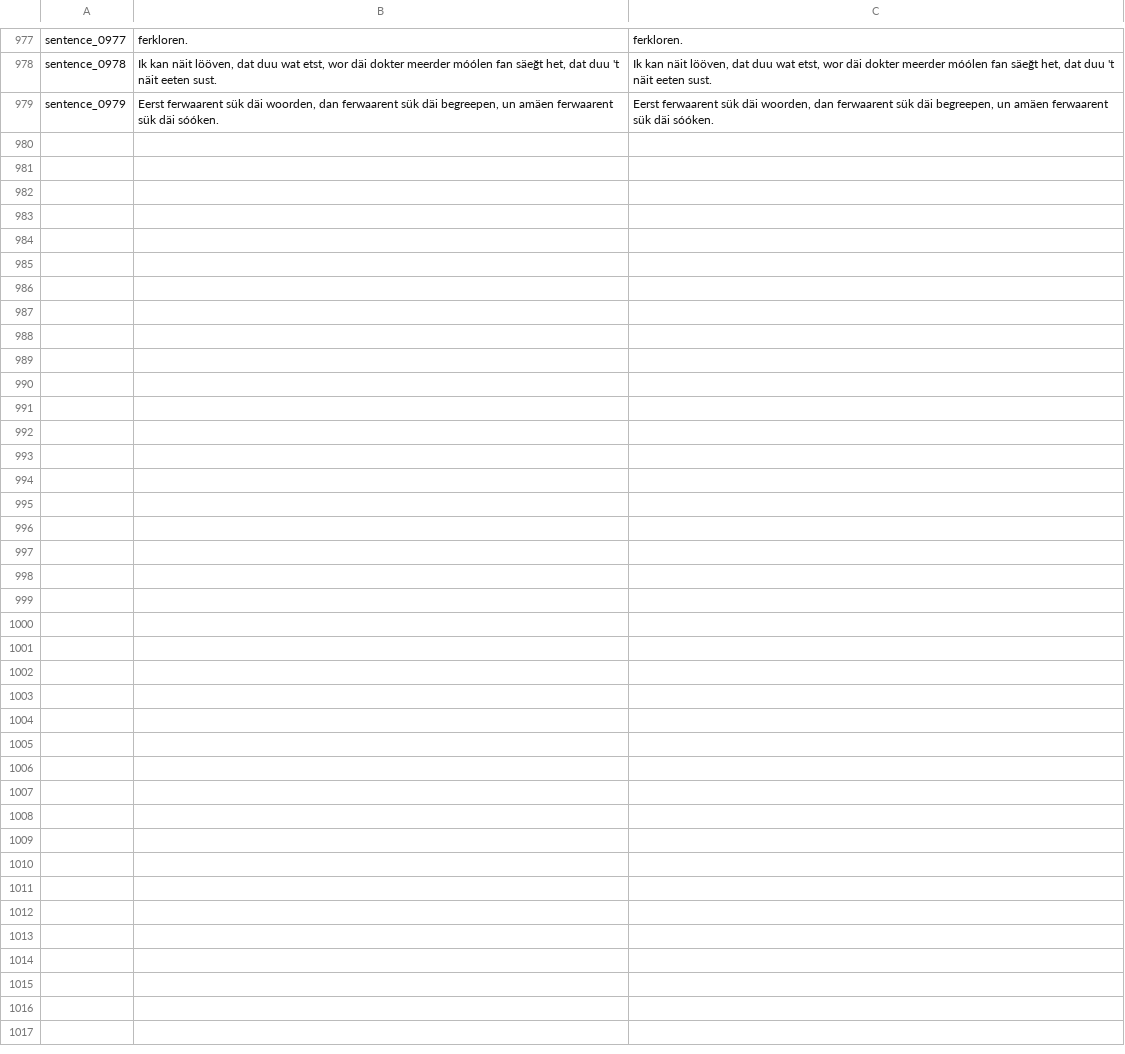
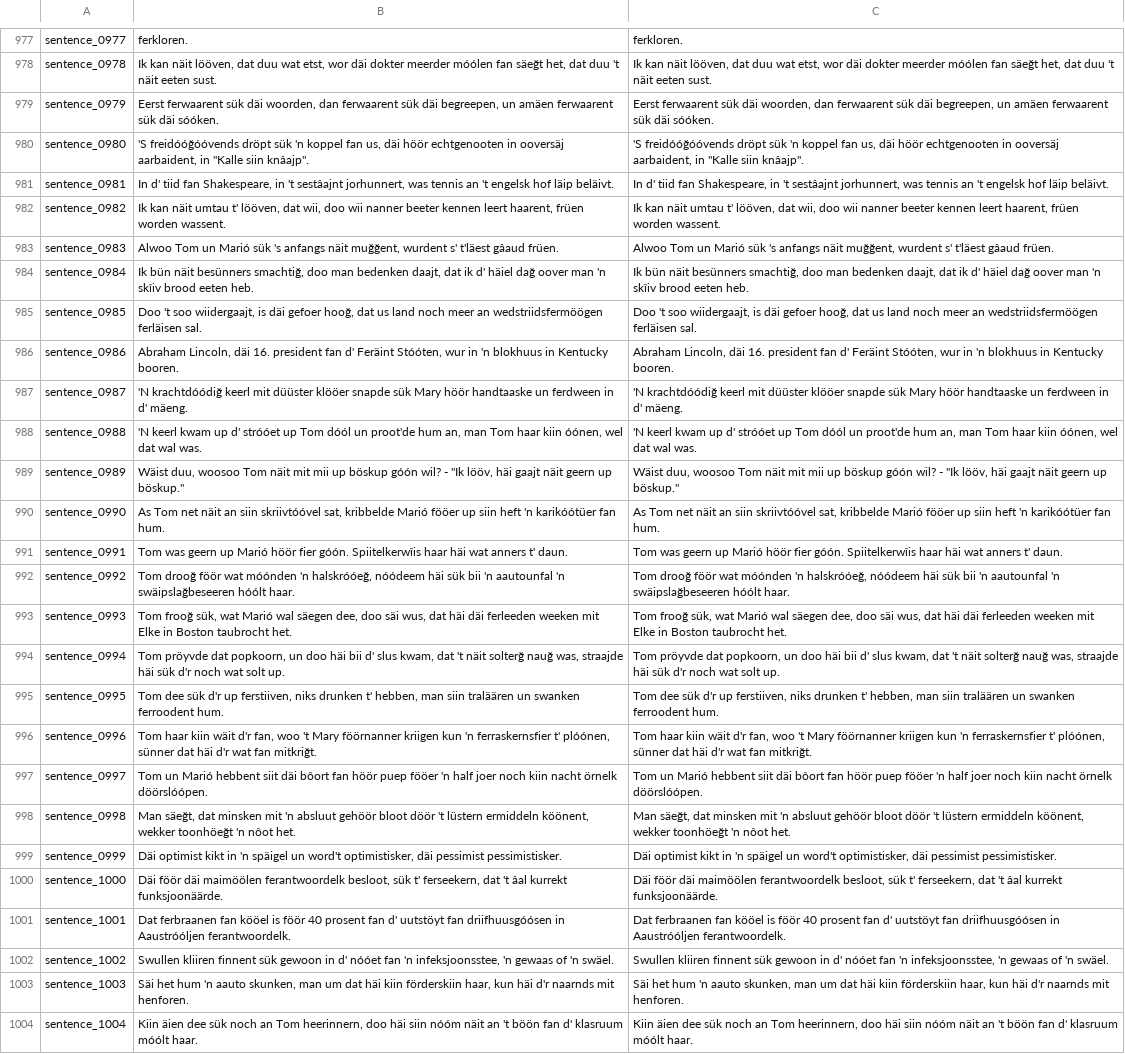
Before and after one commit to VanModers/oostfraeisk_text_to_speech, a CSV file: data/oostfraeisk/metadata.csv, drawn as a sheet; only a part is shown, gaps mark what is left out; the diff names each change by its address in the sheet, - before the commit and + after, or states it on an @@ line.

```diff
--- a/data/oostfraeisk/metadata.csv
+++ b/data/oostfraeisk/metadata.csv
+row 980: sentence_0980 | 'S freidóóğóóvends dröpt sük 'n koppel fan us, däi höör echtgenooten in ooversäj aarbaident, in "Kalle siin knâajp". | 'S freidóóğóóvends dröpt sük 'n koppel fan us, däi höör echtgenooten in ooversäj aarbaident, in "Kalle siin knâajp".
+row 981: sentence_0981 | In d' tiid fan Shakespeare, in 't sestâajnt jorhunnert, was tennis an 't engelsk hof läip beläivt. | In d' tiid fan Shakespeare, in 't sestâajnt jorhunnert, was tennis an 't engelsk hof läip beläivt.
+row 982: sentence_0982 | Ik kan näit umtau t' lööven, dat wii, doo wii nanner beeter kennen leert haarent, früen worden wassent. | Ik kan näit umtau t' lööven, dat wii, doo wii nanner beeter kennen leert haarent, früen worden wassent.
+row 983: sentence_0983 | Alwoo Tom un Marió sük 's anfangs näit muğğent, wurdent s' t'läest gâaud früen. | Alwoo Tom un Marió sük 's anfangs näit muğğent, wurdent s' t'läest gâaud früen.
+row 984: sentence_0984 | Ik bün näit besünners smachtiğ, doo man bedenken daajt, dat ik d' häiel dağ oover man 'n skîiv brood eeten heb. | Ik bün näit besünners smachtiğ, doo man bedenken daajt, dat ik d' häiel dağ oover man 'n skîiv brood eeten heb.
+row 985: sentence_0985 | Doo 't soo wiidergaajt, is däi gefoer hooğ, dat us land noch meer an wedstriidsfermöögen ferläisen sal. | Doo 't soo wiidergaajt, is däi gefoer hooğ, dat us land noch meer an wedstriidsfermöögen ferläisen sal.
+row 986: sentence_0986 | Abraham Lincoln, däi 16. president fan d' Feräint Stóóten, wur in 'n blokhuus in Kentucky booren. | Abraham Lincoln, däi 16. president fan d' Feräint Stóóten, wur in 'n blokhuus in Kentucky booren.
+row 987: sentence_0987 | 'N krachtdóódiğ keerl mit düüster klööer snapde sük Mary höör handtaaske un ferdween in d' mäeng. | 'N krachtdóódiğ keerl mit düüster klööer snapde sük Mary höör handtaaske un ferdween in d' mäeng.
+row 988: sentence_0988 | 'N keerl kwam up d' stróóet up Tom dóól un proot'de hum an, man Tom haar kiin óónen, wel dat wal was. | 'N keerl kwam up d' stróóet up Tom dóól un proot'de hum an, man Tom haar kiin óónen, wel dat wal was.
+row 989: sentence_0989 | Wäist duu, woosoo Tom näit mit mii up böskup góón wil? - "Ik lööv, häi gaajt näit geern up böskup." | Wäist duu, woosoo Tom näit mit mii up böskup góón wil? - "Ik lööv, häi gaajt näit geern up böskup."
+row 990: sentence_0990 | As Tom net näit an siin skriivtóóvel sat, kribbelde Marió fööer up siin heft 'n karikóótüer fan hum. | As Tom net näit an siin skriivtóóvel sat, kribbelde Marió fööer up siin heft 'n karikóótüer fan hum.
+row 991: sentence_0991 | Tom was geern up Marió höör fier góón. Spiitelkerwîis haar häi wat anners t' daun. | Tom was geern up Marió höör fier góón. Spiitelkerwîis haar häi wat anners t' daun.
+row 992: sentence_0992 | Tom drooğ föör wat móónden 'n halskróóeğ, nóódeem häi sük bii 'n aautounfal 'n swäipslağbeseeren hóólt haar. | Tom drooğ föör wat móónden 'n halskróóeğ, nóódeem häi sük bii 'n aautounfal 'n swäipslağbeseeren hóólt haar.
+row 993: sentence_0993 | Tom frooğ sük, wat Marió wal säegen dee, doo säi wus, dat häi däi ferleeden weeken mit Elke in Boston taubrocht het. | Tom frooğ sük, wat Marió wal säegen dee, doo säi wus, dat häi däi ferleeden weeken mit Elke in Boston taubrocht het.
+row 994: sentence_0994 | Tom pröyvde dat popkoorn, un doo häi bii d' slus kwam, dat 't näit solterğ nauğ was, straajde häi sük d'r noch wat solt up. | Tom pröyvde dat popkoorn, un doo häi bii d' slus kwam, dat 't näit solterğ nauğ was, straajde häi sük d'r noch wat solt up.
+row 995: sentence_0995 | Tom dee sük d'r up ferstiiven, niks drunken t' hebben, man siin traläären un swanken ferroodent hum. | Tom dee sük d'r up ferstiiven, niks drunken t' hebben, man siin traläären un swanken ferroodent hum.
+row 996: sentence_0996 | Tom haar kiin wäit d'r fan, woo 't Mary föörnanner kriigen kun 'n ferraskernsfier t' plóónen, sünner dat häi d'r wat fan mitkriğt. | Tom haar kiin wäit d'r fan, woo 't Mary föörnanner kriigen kun 'n ferraskernsfier t' plóónen, sünner dat häi d'r wat fan mitkriğt.
+row 997: sentence_0997 | Tom un Marió hebbent siit däi bôort fan höör puep fööer 'n half joer noch kiin nacht örnelk döörslóópen. | Tom un Marió hebbent siit däi bôort fan höör puep fööer 'n half joer noch kiin nacht örnelk döörslóópen.
+row 998: sentence_0998 | Man säeğt, dat minsken mit 'n absluut gehöör bloot döör 't lüstern ermiddeln köönent, wekker toonhöeğt 'n nôot het. | Man säeğt, dat minsken mit 'n absluut gehöör bloot döör 't lüstern ermiddeln köönent, wekker toonhöeğt 'n nôot het.
+row 999: sentence_0999 | Däi optimist kikt in 'n späigel un word't optimistisker, däi pessimist pessimistisker. | Däi optimist kikt in 'n späigel un word't optimistisker, däi pessimist pessimistisker.
+row 1000: sentence_1000 | Däi föör däi maimöölen ferantwoordelk besloot, sük t' ferseekern, dat 't âal kurrekt funksjoonäärde. | Däi föör däi maimöölen ferantwoordelk besloot, sük t' ferseekern, dat 't âal kurrekt funksjoonäärde.
+row 1001: sentence_1001 | Dat ferbraanen fan kööel is föör 40 prosent fan d' uutstöyt fan driifhuusgóósen in Aaustróóljen ferantwoordelk. | Dat ferbraanen fan kööel is föör 40 prosent fan d' uutstöyt fan driifhuusgóósen in Aaustróóljen ferantwoordelk.
+row 1002: sentence_1002 | Swullen kliiren finnent sük gewoon in d' nóóet fan 'n infeksjoonsstee, 'n gewaas of 'n swäel. | Swullen kliiren finnent sük gewoon in d' nóóet fan 'n infeksjoonsstee, 'n gewaas of 'n swäel.
+row 1003: sentence_1003 | Säi het hum 'n aauto skunken, man um dat häi kiin förderskiin haar, kun häi d'r naarnds mit henforen. | Säi het hum 'n aauto skunken, man um dat häi kiin förderskiin haar, kun häi d'r naarnds mit henforen.
+row 1004: sentence_1004 | Kiin äien dee sük noch an Tom heerinnern, doo häi siin nóóm näit an 't böön fan d' klasruum móólt haar. | Kiin äien dee sük noch an Tom heerinnern, doo häi siin nóóm näit an 't böön fan d' klasruum móólt haar.
```
Also changed, not shown: 25 other files.
